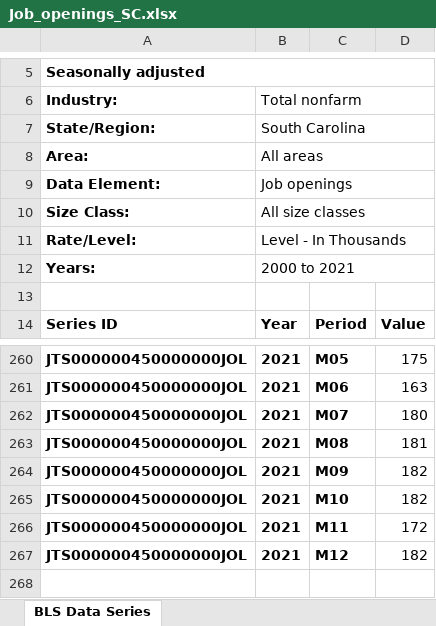
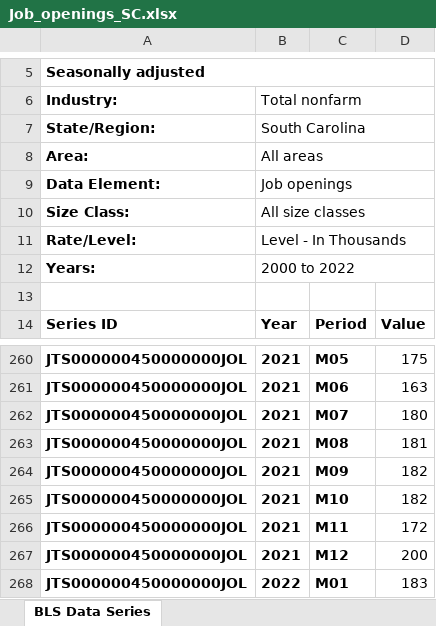
Before and after one commit to meschef/Econ-Trends, an Excel workbook: Data/JOLTS/Job_openings_SC.xlsx, sheet BLS Data Series, drawn as a sheet; only a part is shown, gaps mark what is left out; values as stored, in another font and other column widths than the file's, no borders; charts and pictures not drawn; the diff names each change by its address in the sheet, - before the commit and + after, or states it on an @@ line.

```diff
--- a/Data/JOLTS/Job_openings_SC.xlsx (sheet BLS Data Series)
+++ b/Data/JOLTS/Job_openings_SC.xlsx (sheet BLS Data Series)
-B12: 2000 to 2021
+B12: 2000 to 2022
-D267: 182
+D267: 200
+row 268: JTS000000450000000JOL | 2022 | M01 | 183
```
Also changed, not shown: charts or pictures, Data/JOLTS/SC_unemployment.xlsx, Data/JOLTS/South_openings.xlsx, 2 other files.
